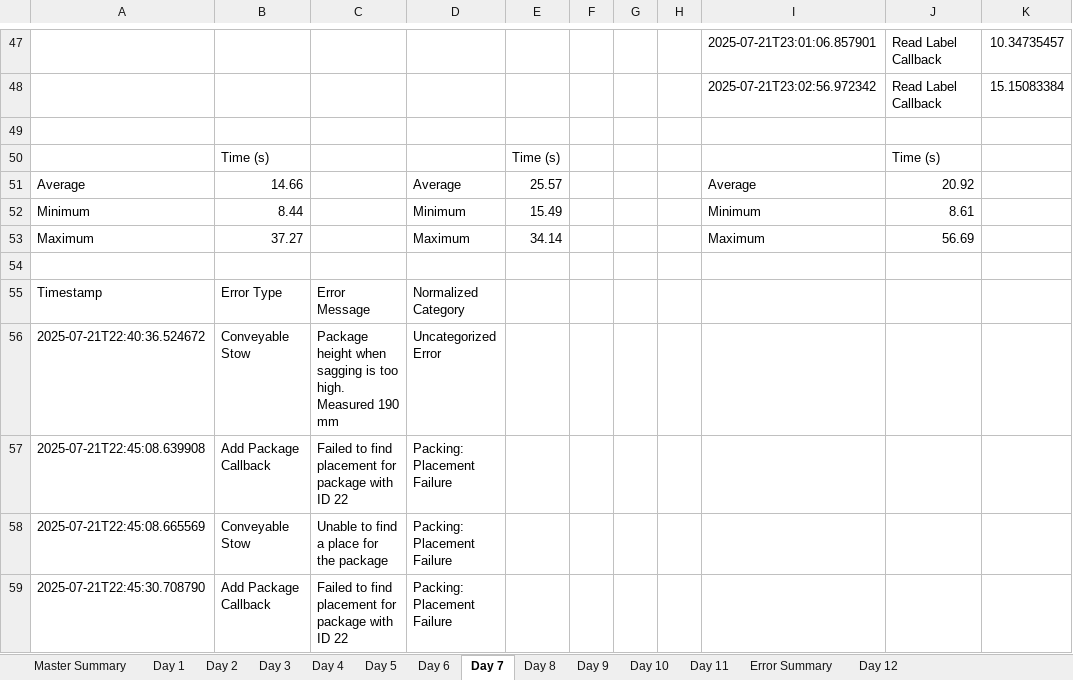
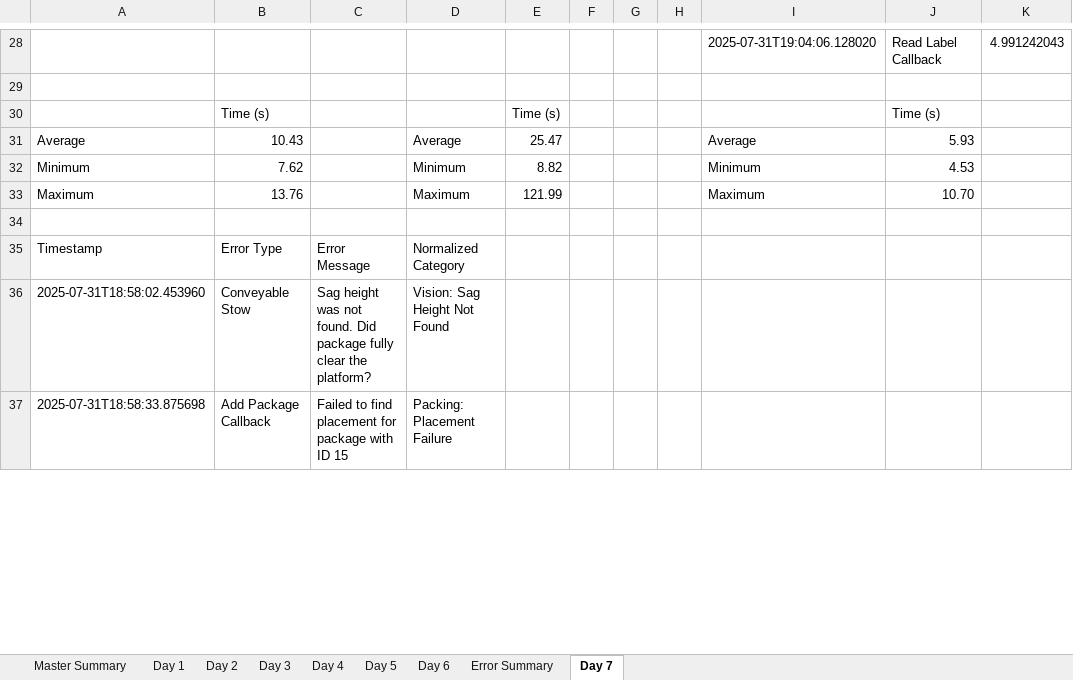
Before and after one commit to scramer27/cargo-dashboard-v2, an Excel workbook: master_report.xlsx, sheet Day 7, drawn as a sheet; only a part is shown, gaps mark what is left out; values as stored, in another font and other column widths than the file's, no cell formats; charts and pictures not drawn; removed rows and columns are numbered as before the commit, all else as after; the diff covers the shown part only; the diff names each change by its address in the sheet, - before the commit and + after, or states it on an @@ line.

```diff
--- a/master_report.xlsx (sheet Day 7)
+++ b/master_report.xlsx (sheet Day 7)
-sheet tab: Day 8
-sheet tab: Day 9
-sheet tab: Day 10
-sheet tab: Day 11
-sheet tab: Day 12
@@ sheet tab order changed: Master Summary | Day 1 | Day 2 | Day 3 | Day 4 | Day 5 | Day 6 | Error Summary | Day 7 @@
-I28: 2025-07-21T23:01:06.857901
+I28: 2025-07-31T19:04:06.128020
-K28: 10.34735457
+K28: 4.991242043
-row 48:  |  |  |  |  |  |  |  | 2025-07-21T23:02:56.972342 | Read Label Callback | 15.15083384
-B31: 14.66
+B31: 10.43
-E31: 25.57
+E31: 25.47
-J31: 20.92
+J31: 5.93
-B32: 8.44
+B32: 7.62
-E32: 15.49
+E32: 8.82
-J32: 8.61
+J32: 4.53
-B33: 37.27
+B33: 13.76
-E33: 34.14
+E33: 121.99
-J33: 56.69
+J33: 10.70
-row 56: 2025-07-21T22:40:36.524672 | Conveyable Stow | Package height when sagging is too high. Measured 190 mm | Uncategorized Error
+row 36: 2025-07-31T18:58:02.453960 | Conveyable Stow | Sag height was not found. Did package fully clear the platform? | Vision: Sag Height Not Found
-A37: 2025-07-21T22:45:08.639908
+A37: 2025-07-31T18:58:33.875698
-C37: …with ID 22
+C37: …with ID 15
-row 58: 2025-07-21T22:45:08.665569 | Conveyable Stow | Unable to find a place for the package | Packing: Placement Failure
-row 59: 2025-07-21T22:45:30.708790 | Add Package Callback | Failed to find placement for package with ID 22 | Packing: Placement Failure
```
Also changed, not shown: 69 added rows, 62 removed rows and 41 edited cells elsewhere in this sheet, sheet Day 6, sheet Master Summary, sheet Error Summary, cell formats, charts or pictures, 8 other files.
